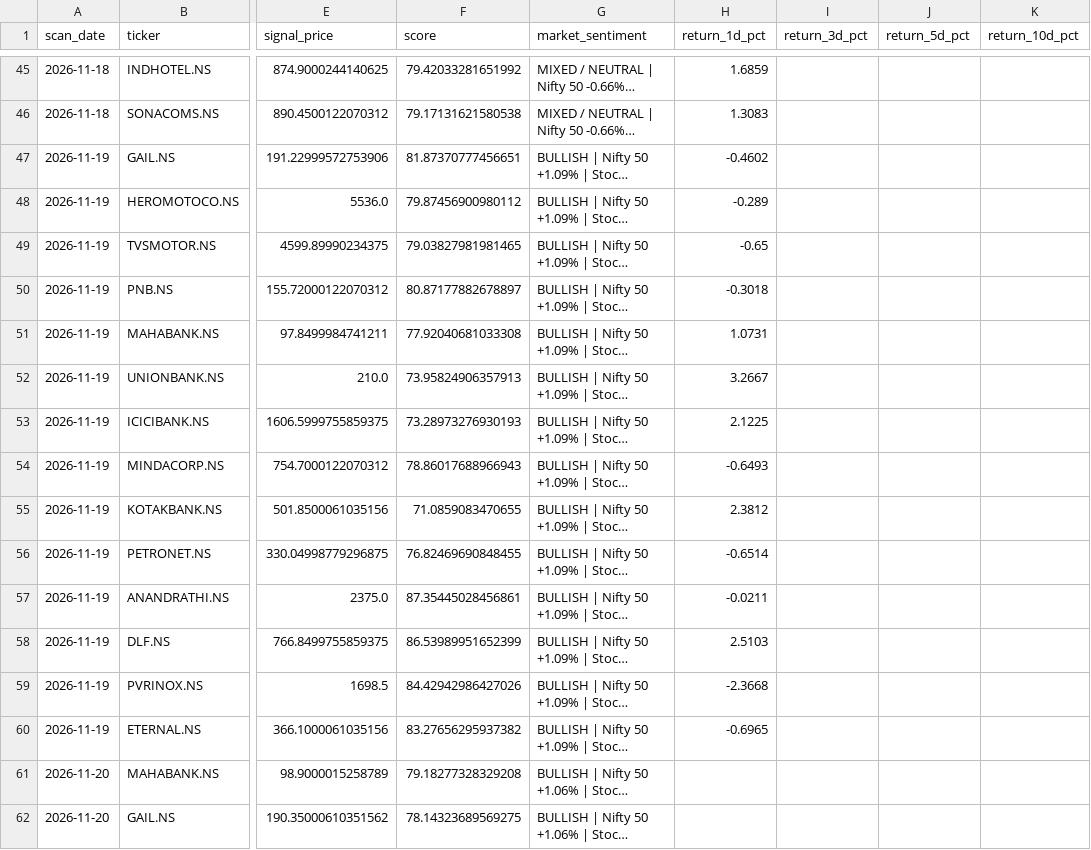
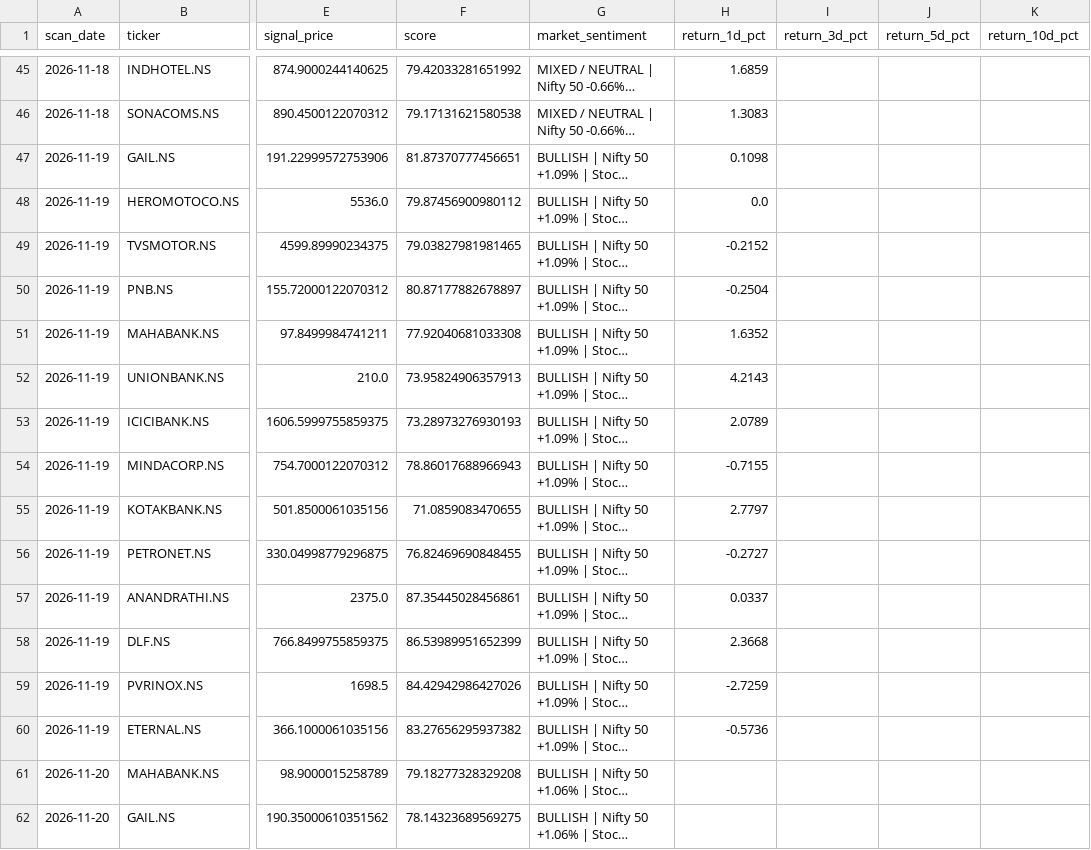
Before and after one commit to spy15007-arch/nifty-value-momentum, a CSV file: output/signal_history.csv, drawn as a sheet; only a part is shown, gaps mark what is left out; long unchanged cells end in …; the diff covers the shown part only; the diff names each change by its address in the sheet, - before the commit and + after, or states it on an @@ line.

```diff
--- a/output/signal_history.csv
+++ b/output/signal_history.csv
-H47 (return_1d_pct): -0.4602
+H47 (return_1d_pct): 0.1098
-H48 (return_1d_pct): -0.289
+H48 (return_1d_pct): 0.0
-H49 (return_1d_pct): -0.65
+H49 (return_1d_pct): -0.2152
-H50 (return_1d_pct): -0.3018
+H50 (return_1d_pct): -0.2504
-H51 (return_1d_pct): 1.0731
+H51 (return_1d_pct): 1.6352
-H52 (return_1d_pct): 3.2667
+H52 (return_1d_pct): 4.2143
-H53 (return_1d_pct): 2.1225
+H53 (return_1d_pct): 2.0789
-H54 (return_1d_pct): -0.6493
+H54 (return_1d_pct): -0.7155
-H55 (return_1d_pct): 2.3812
+H55 (return_1d_pct): 2.7797
-H56 (return_1d_pct): -0.6514
+H56 (return_1d_pct): -0.2727
-H57 (return_1d_pct): -0.0211
+H57 (return_1d_pct): 0.0337
-H58 (return_1d_pct): 2.5103
+H58 (return_1d_pct): 2.3668
-H59 (return_1d_pct): -2.3668
+H59 (return_1d_pct): -2.7259
-H60 (return_1d_pct): -0.6965
+H60 (return_1d_pct): -0.5736
```
Also changed, not shown: 3 added rows and 14 edited cells elsewhere in this file, output/master_top30.csv, output/qualification_diagnostics.csv, 10 other files.
